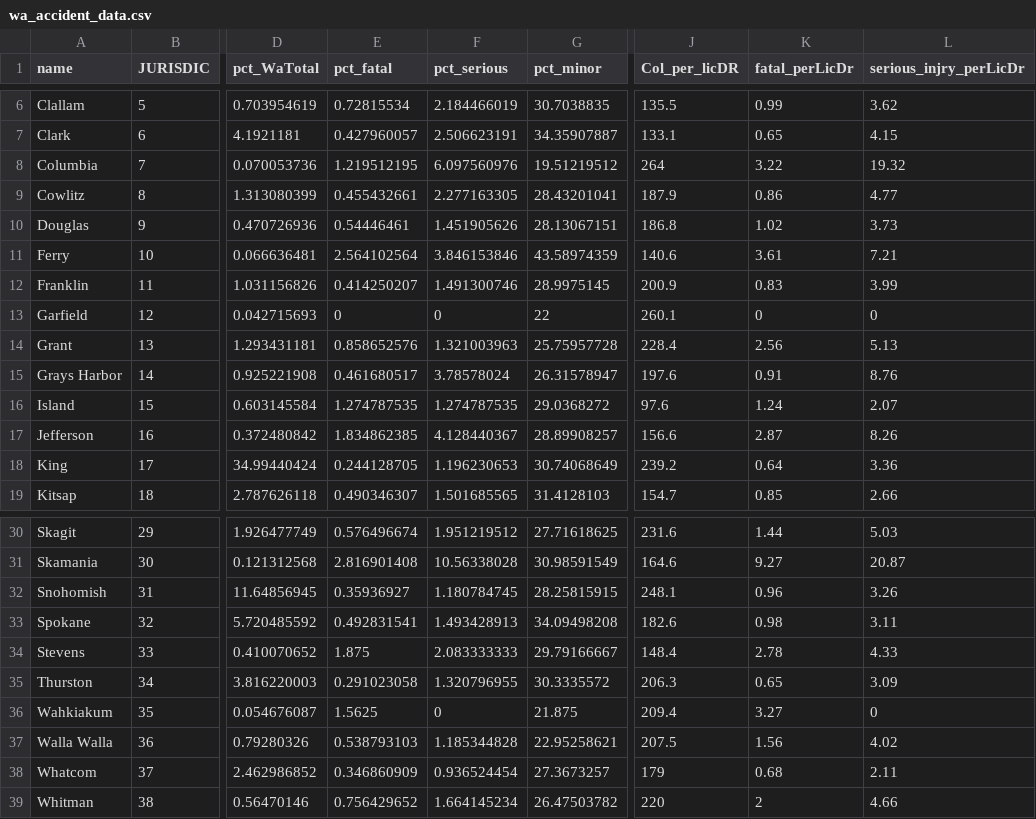
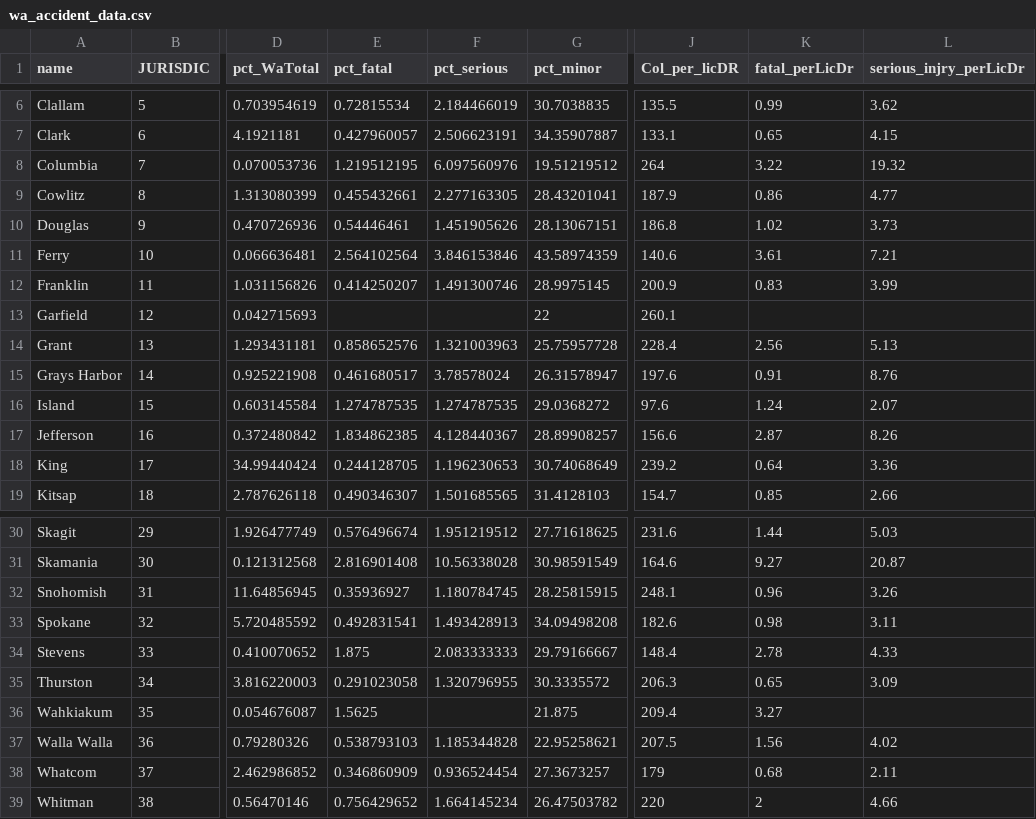
Before and after one commit to sethfrazier/d3-coordinated-viz, a CSV file: data/wa_accident_data.csv, drawn as a sheet; only a part is shown, gaps mark what is left out; the diff names each change by its address in the sheet, - before the commit and + after, or states it on an @@ line.

```diff
--- a/data/wa_accident_data.csv
+++ b/data/wa_accident_data.csv
-E13 (pct_fatal): 0
+E13 (pct_fatal): (empty)
-F13 (pct_serious): 0
+F13 (pct_serious): (empty)
-K13 (fatal_perLicDr): 0
+K13 (fatal_perLicDr): (empty)
-L13 (serious_injry_perLicDr): 0
+L13 (serious_injry_perLicDr): (empty)
-F36 (pct_serious): 0
+F36 (pct_serious): (empty)
-L36 (serious_injry_perLicDr): 0
+L36 (serious_injry_perLicDr): (empty)
```
Also changed, not shown: 2 other files.
